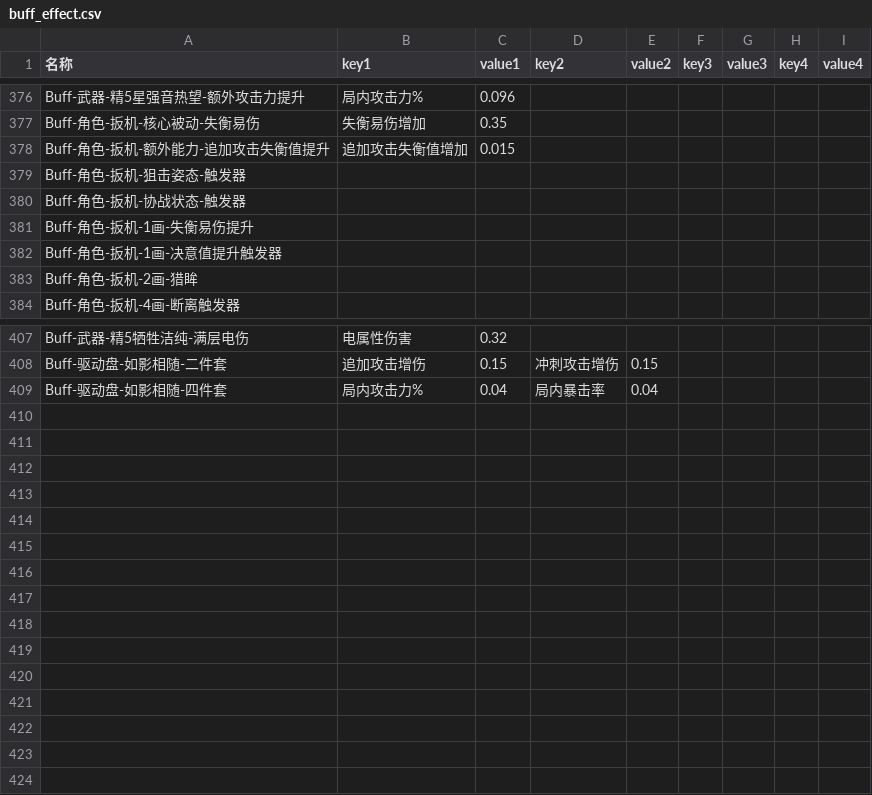
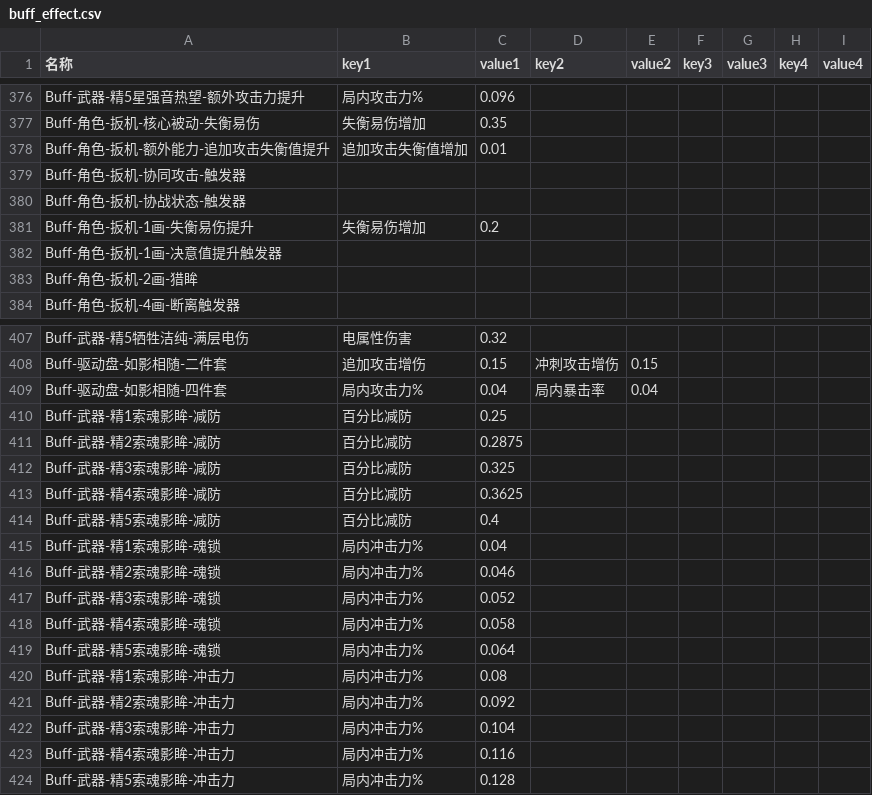
Before and after one commit to h1531095/ZSim, a CSV file: data/buff_effect.csv, drawn as a sheet; only a part is shown, gaps mark what is left out.

```diff
--- a/data/buff_effect.csv
+++ b/data/buff_effect.csv
@@ -377,6 +377,6 @@ Buff-武器-精5星强音热望-额外攻击力提升,局内攻击力%,0.096,,,,
 Buff-角色-扳机-核心被动-失衡易伤,失衡易伤增加,0.35,,,,,,
-Buff-角色-扳机-额外能力-追加攻击失衡值提升,追加攻击失衡值增加,0.015,,,,,,
-Buff-角色-扳机-狙击姿态-触发器,,,,,,,,
+Buff-角色-扳机-额外能力-追加攻击失衡值提升,追加攻击失衡值增加,0.01,,,,,,
+Buff-角色-扳机-协同攻击-触发器,,,,,,,,
 Buff-角色-扳机-协战状态-触发器,,,,,,,,
-Buff-角色-扳机-1画-失衡易伤提升,,,,,,,,
+Buff-角色-扳机-1画-失衡易伤提升,失衡易伤增加,0.2,,,,,,
 Buff-角色-扳机-1画-决意值提升触发器,,,,,,,,
@@ -409 +409,16 @@ Buff-驱动盘-如影相随-二件套,追加攻击增伤,0.15,冲刺攻击增伤
 Buff-驱动盘-如影相随-四件套,局内攻击力%,0.04,局内暴击率,0.04,,,,
+Buff-武器-精1索魂影眸-减防,百分比减防,0.25,,,,,,
+Buff-武器-精2索魂影眸-减防,百分比减防,0.2875,,,,,,
+Buff-武器-精3索魂影眸-减防,百分比减防,0.325,,,,,,
+Buff-武器-精4索魂影眸-减防,百分比减防,0.3625,,,,,,
+Buff-武器-精5索魂影眸-减防,百分比减防,0.4,,,,,,
+Buff-武器-精1索魂影眸-魂锁,局内冲击力%,0.04,,,,,,
+Buff-武器-精2索魂影眸-魂锁,局内冲击力%,0.046,,,,,,
+Buff-武器-精3索魂影眸-魂锁,局内冲击力%,0.052,,,,,,
+Buff-武器-精4索魂影眸-魂锁,局内冲击力%,0.058,,,,,,
+Buff-武器-精5索魂影眸-魂锁,局内冲击力%,0.064,,,,,,
+Buff-武器-精1索魂影眸-冲击力,局内冲击力%,0.08,,,,,,
+Buff-武器-精2索魂影眸-冲击力,局内冲击力%,0.092,,,,,,
+Buff-武器-精3索魂影眸-冲击力,局内冲击力%,0.104,,,,,,
+Buff-武器-精4索魂影眸-冲击力,局内冲击力%,0.116,,,,,,
+Buff-武器-精5索魂影眸-冲击力,局内冲击力%,0.128,,,,,,
```
Also changed, not shown: data/激活判断.csv, data/触发判断.csv, 35 other files.
